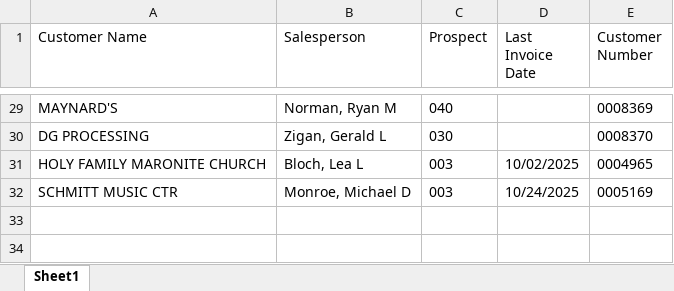
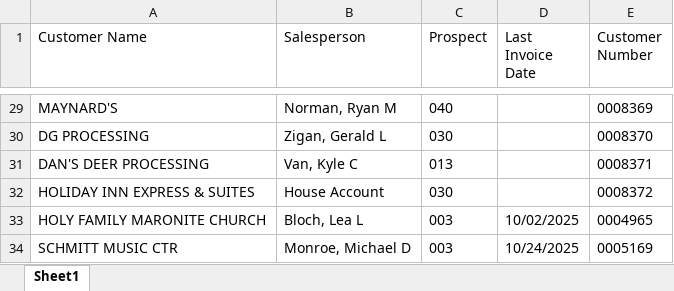
Before and after one commit to ifrisch/vpsales, an Excel workbook: leaderboard_new.xlsx, sheet Sheet1, drawn as a sheet; only a part is shown, gaps mark what is left out; values as stored, in another font and other column widths than the file's, no borders; the diff names each change by its address in the sheet, - before the commit and + after, or states it on an @@ line.

```diff
--- a/leaderboard_new.xlsx (sheet Sheet1)
+++ b/leaderboard_new.xlsx (sheet Sheet1)
+row 31: DAN'S DEER PROCESSING | Van, Kyle C | 013 |  | 0008371
+row 32: HOLIDAY INN EXPRESS & SUITES | House Account | 030 |  | 0008372
```
Also changed, not shown: 2 other files.
